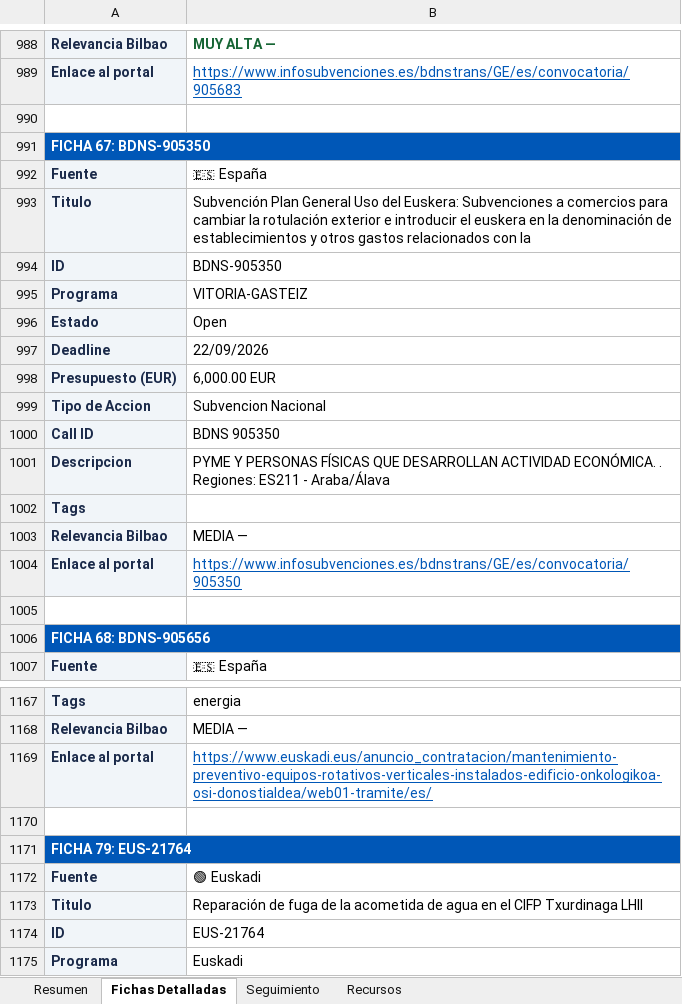
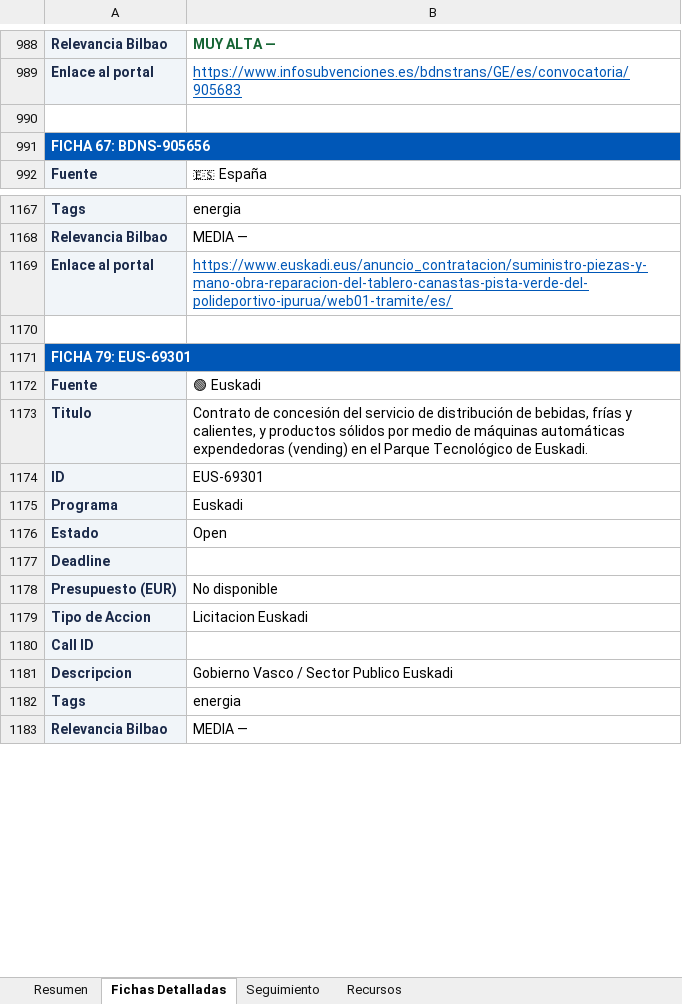
Before and after one commit to haguirre-lab/eu-funding-radar, an Excel workbook: docs/resultados_convocatorias.xlsx, sheet Fichas Detalladas, drawn as a sheet; only a part is shown, gaps mark what is left out; the shorter side is filled out with more unchanged rows; values as stored, in another font and other column widths than the file's, no borders; removed rows and columns are numbered as before the commit, all else as after; the diff covers the shown part only; the diff names each change by its address in the sheet, - before the commit and + after, or states it on an @@ line.

```diff
--- a/docs/resultados_convocatorias.xlsx (sheet Fichas Detalladas)
+++ b/docs/resultados_convocatorias.xlsx (sheet Fichas Detalladas)
-A991: FICHA 67: BDNS-905350
+A991: FICHA 67: BDNS-905656
-row 992: Fuente | 🇪🇸 España
-row 993: Titulo | Subvención Plan General Uso del Euskera: Subvenciones a comercios para cambiar la rotulación exterior e introducir el euskera en la denominación de establecimientos y otros gastos relacionados con la
-row 994: ID | BDNS-905350
-row 995: Programa | VITORIA-GASTEIZ
@@ row 996 moved to row 1086: Estado @@
-row 997: Deadline | 22/09/2026
-row 998: Presupuesto (EUR) | 6,000.00 EUR
-row 999: Tipo de Accion | Subvencion Nacional
-row 1000: Call ID | BDNS 905350
-row 1001: Descripcion | PYME Y PERSONAS FÍSICAS QUE DESARROLLAN ACTIVIDAD ECONÓMICA. . Regiones: ES211 - Araba/Álava
-row 1002: Tags
-row 1003: Relevancia Bilbao | MEDIA —
-row 1004: Enlace al portal | https://www.infosubvenciones.es/bdnstrans/GE/es/convocatoria/905350
-row 1005: (empty)
-row 1006: FICHA 68: BDNS-905656
-B1169: https://www.euskadi.eus/anuncio_contratacion/mantenimiento-preventivo-equipos-rotativos-verticales-instalados-edificio-onkologikoa-osi-donostialdea/web01-tramite/es/
+B1169: https://www.euskadi.eus/anuncio_contratacion/suministro-piezas-y-mano-obra-reparacion-del-tablero-canastas-pista-verde-del-polideportivo-ipurua/web01-tramite/es/
-A1171: FICHA 79: EUS-21764
+A1171: FICHA 79: EUS-69301
-B1173: Reparación de fuga de la acometida de agua en el CIFP Txurdinaga LHII
+B1173: Contrato de concesión del servicio de distribución de bebidas, frías y calientes, y productos sólidos por medio de máquinas automáticas expendedoras (vending) en el Parque Tecnológico de Euskadi.
-B1174: EUS-21764
+B1174: EUS-69301
```
Also changed, not shown: 6 added rows, 22 removed rows, 8 moved rows and 34 edited cells elsewhere in this sheet, sheet Resumen, sheet Seguimiento, 3 other files.
